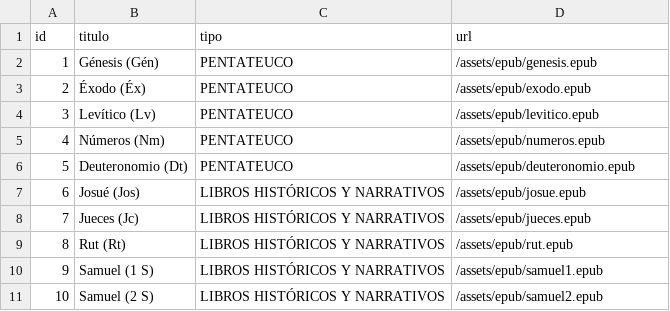
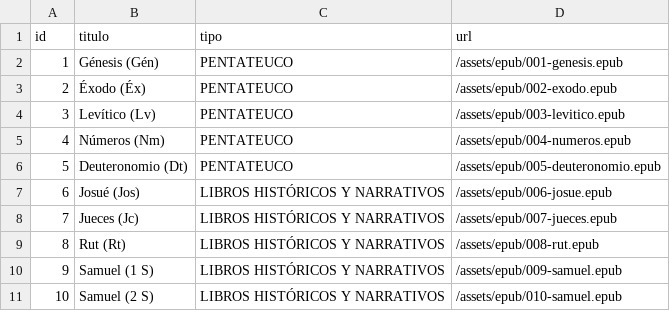
Before and after one commit to amapolazul/padbook-library, a CSV file: src/assets/csv/test.csv, drawn as a sheet.

```diff
--- a/src/assets/csv/test.csv
+++ b/src/assets/csv/test.csv
@@ -1,11 +1,11 @@
 id,titulo,tipo,url
-1,Génesis (Gén),PENTATEUCO,/assets/epub/genesis.epub
-2,Éxodo (Éx),PENTATEUCO,/assets/epub/exodo.epub
-3,Levítico (Lv),PENTATEUCO,/assets/epub/levitico.epub
-4,Números (Nm),PENTATEUCO,/assets/epub/numeros.epub
-5,Deuteronomio (Dt),PENTATEUCO,/assets/epub/deuteronomio.epub
-6,Josué (Jos),LIBROS HISTÓRICOS Y NARRATIVOS,/assets/epub/josue.epub
-7,Jueces (Jc),LIBROS HISTÓRICOS Y NARRATIVOS,/assets/epub/jueces.epub
-8,Rut (Rt),LIBROS HISTÓRICOS Y NARRATIVOS,/assets/epub/rut.epub
-9,Samuel (1 S),LIBROS HISTÓRICOS Y NARRATIVOS,/assets/epub/samuel1.epub
-10,Samuel (2 S),LIBROS HISTÓRICOS Y NARRATIVOS,/assets/epub/samuel2.epub
+1,Génesis (Gén),PENTATEUCO,/assets/epub/001-genesis.epub
+2,Éxodo (Éx),PENTATEUCO,/assets/epub/002-exodo.epub
+3,Levítico (Lv),PENTATEUCO,/assets/epub/003-levitico.epub
+4,Números (Nm),PENTATEUCO,/assets/epub/004-numeros.epub
+5,Deuteronomio (Dt),PENTATEUCO,/assets/epub/005-deuteronomio.epub
+6,Josué (Jos),LIBROS HISTÓRICOS Y NARRATIVOS,/assets/epub/006-josue.epub
+7,Jueces (Jc),LIBROS HISTÓRICOS Y NARRATIVOS,/assets/epub/007-jueces.epub
+8,Rut (Rt),LIBROS HISTÓRICOS Y NARRATIVOS,/assets/epub/008-rut.epub
+9,Samuel (1 S),LIBROS HISTÓRICOS Y NARRATIVOS,/assets/epub/009-samuel.epub
+10,Samuel (2 S),LIBROS HISTÓRICOS Y NARRATIVOS,/assets/epub/010-samuel.epub
```
Also changed, not shown: 11 other files.
